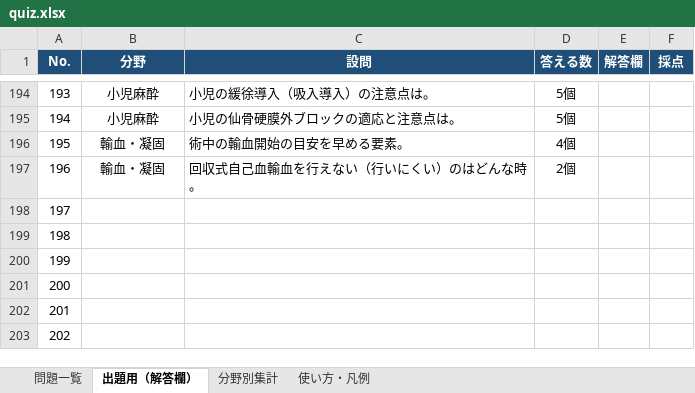
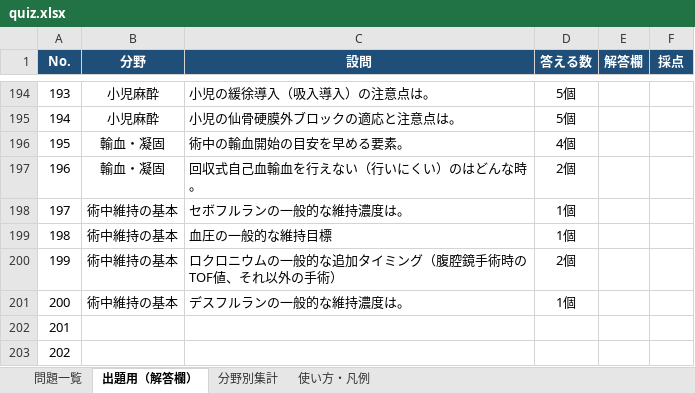
Before and after one commit to shinjiigamd-dotcom/anesthesia-quiz, an Excel workbook: quiz.xlsx, sheet 出題用（解答欄）, drawn as a sheet; only a part is shown, gaps mark what is left out; values as stored, in another font and other column widths than the file's, no borders; the diff names each change by its address in the sheet, - before the commit and + after, or states it on an @@ line.

```diff
--- a/quiz.xlsx (sheet 出題用（解答欄）)
+++ b/quiz.xlsx (sheet 出題用（解答欄）)
-B198:B201 (分野): (empty)
+B198:B201 (分野): 術中維持の基本
-C198 (設問): (empty)
+C198 (設問): セボフルランの一般的な維持濃度は。
-D198:D199 (答える数): (empty)
+D198:D199 (答える数): 1個
-C199 (設問): (empty)
+C199 (設問): 血圧の一般的な維持目標
-C200 (設問): (empty)
+C200 (設問): ロクロニウムの一般的な追加タイミング（腹腔鏡手術時のTOF値、それ以外の手術）
-D200 (答える数): (empty)
+D200 (答える数): 2個
-C201 (設問): (empty)
+C201 (設問): デスフルランの一般的な維持濃度は。
-D201 (答える数): (empty)
+D201 (答える数): 1個
```
Also changed, not shown: sheet 問題一覧, sheet 分野別集計, formulas that keep their value.
